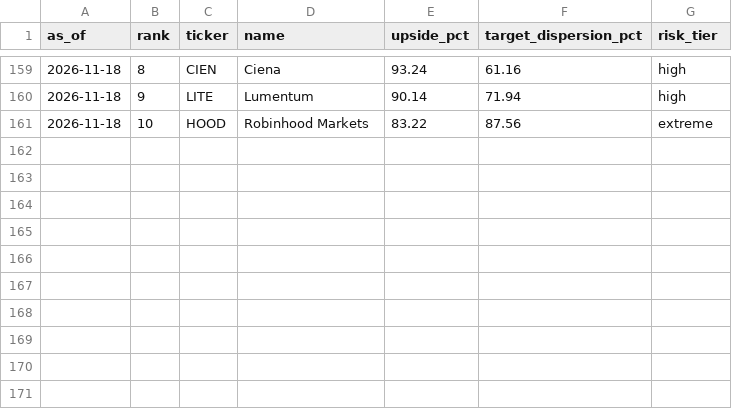
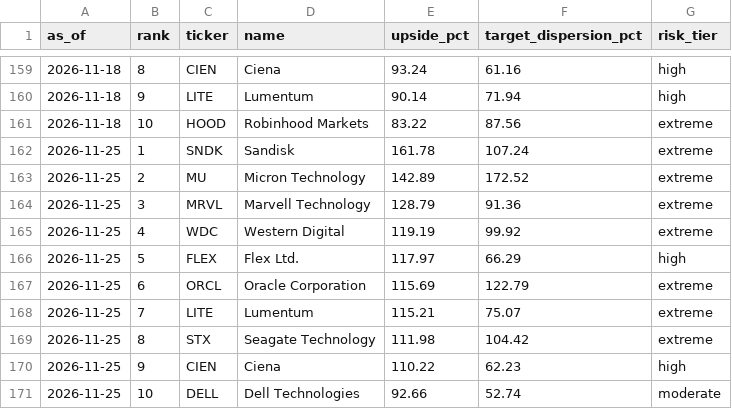
Before and after one commit to weiting1226/stock, a CSV file: docs/data/gap_radar/history.csv, drawn as a sheet; only a part is shown, gaps mark what is left out; the diff names each change by its address in the sheet, - before the commit and + after, or states it on an @@ line.

```diff
--- a/docs/data/gap_radar/history.csv
+++ b/docs/data/gap_radar/history.csv
+row 162: 2026-11-25 | 1 | SNDK | Sandisk | 161.78 | 107.24 | extreme
+row 163: 2026-11-25 | 2 | MU | Micron Technology | 142.89 | 172.52 | extreme
+row 164: 2026-11-25 | 3 | MRVL | Marvell Technology | 128.79 | 91.36 | extreme
+row 165: 2026-11-25 | 4 | WDC | Western Digital | 119.19 | 99.92 | extreme
+row 166: 2026-11-25 | 5 | FLEX | Flex Ltd. | 117.97 | 66.29 | high
+row 167: 2026-11-25 | 6 | ORCL | Oracle Corporation | 115.69 | 122.79 | extreme
+row 168: 2026-11-25 | 7 | LITE | Lumentum | 115.21 | 75.07 | extreme
+row 169: 2026-11-25 | 8 | STX | Seagate Technology | 111.98 | 104.42 | extreme
+row 170: 2026-11-25 | 9 | CIEN | Ciena | 110.22 | 62.23 | high
+row 171: 2026-11-25 | 10 | DELL | Dell Technologies | 92.66 | 52.74 | moderate
```
Also changed, not shown: docs/data/gap_radar/ndx100_history.csv, 6 other files.
